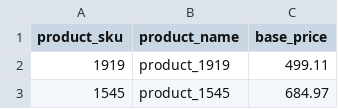
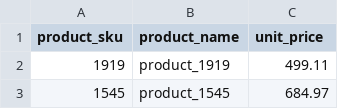
Before and after one commit to Bfiles333/airflow-flask-warehouse, a CSV file: data/products.csv, drawn as a sheet; only a part is shown.

Commit message:
Added dbt files and adjuted seed data to reflect table column names

```diff
--- a/data/products.csv
+++ b/data/products.csv
@@ -1,2 +1,2 @@
-product_sku,product_name,base_price
+product_sku,product_name,unit_price
 1919,product_1919,499.11
```
Also changed, not shown: 5 other files.
